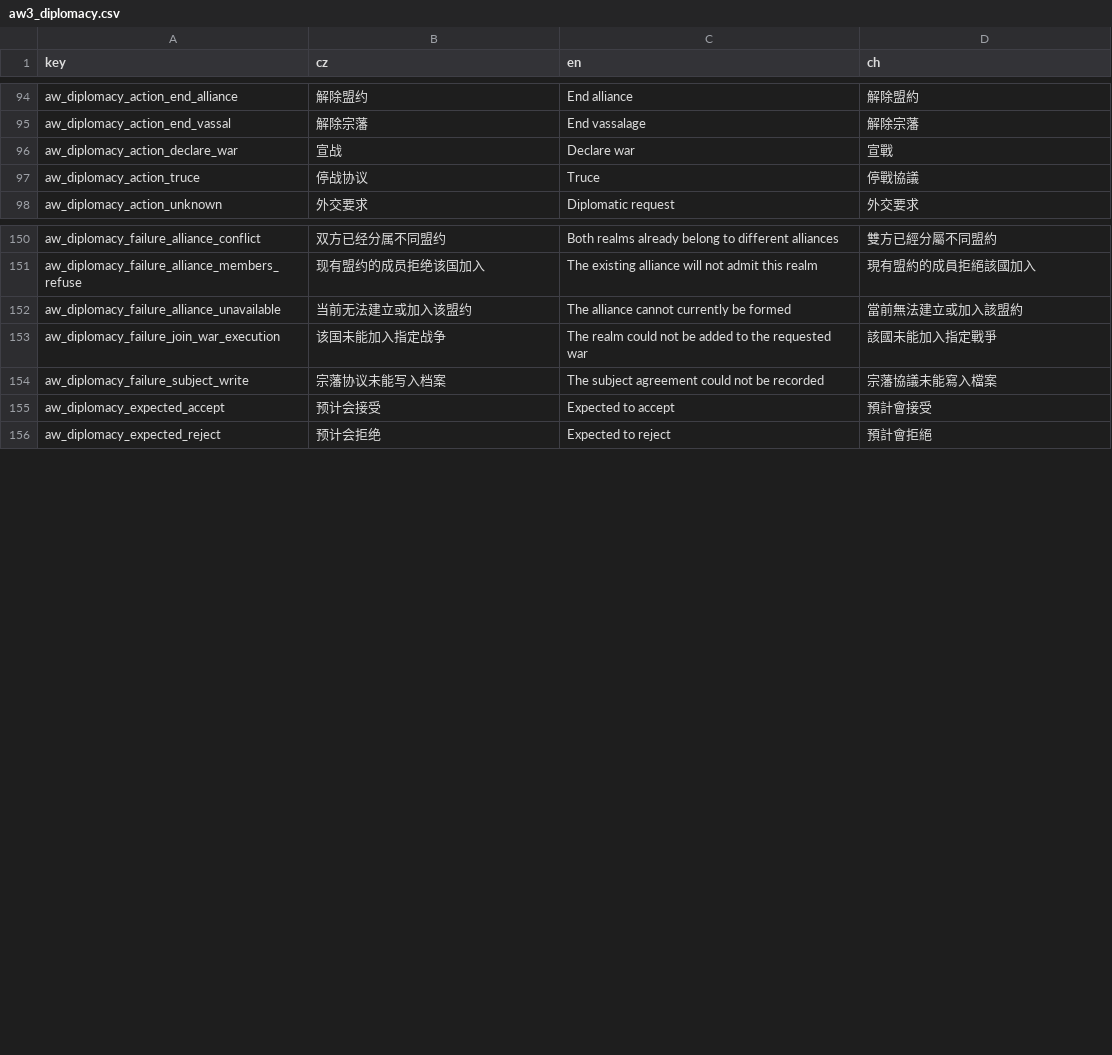
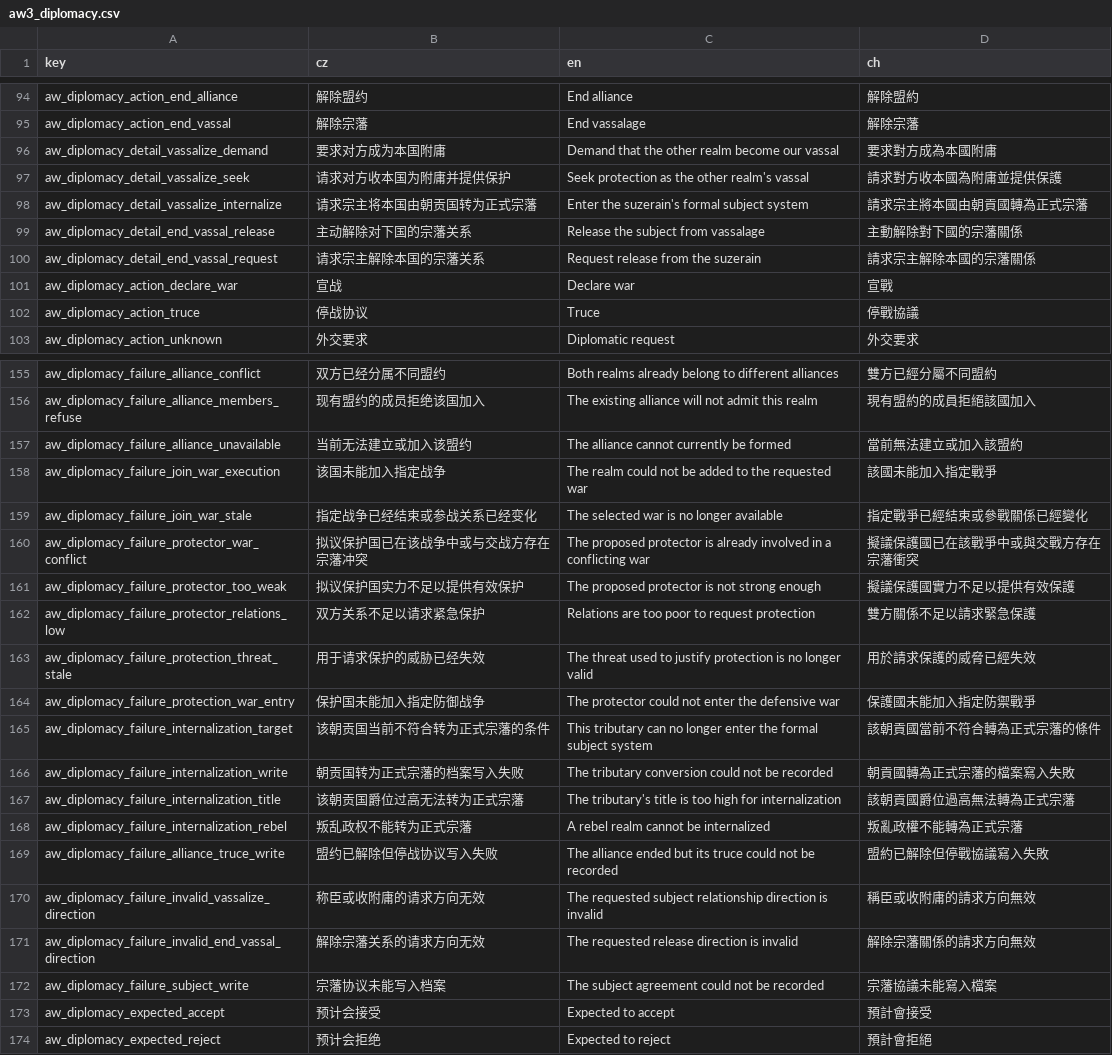
Before and after one commit to monpai-lover/AncientWarfare3.0, a CSV file: Locales/aw3_diplomacy.csv, drawn as a sheet; only a part is shown, gaps mark what is left out.

Commit message:
feat: localize directional diplomacy proposals

```diff
--- a/Locales/aw3_diplomacy.csv
+++ b/Locales/aw3_diplomacy.csv
@@ -95,2 +95,7 @@ aw_diplomacy_action_end_alliance,解除盟约,End alliance,解除盟約
 aw_diplomacy_action_end_vassal,解除宗藩,End vassalage,解除宗藩
+aw_diplomacy_detail_vassalize_demand,要求对方成为本国附庸,Demand that the other realm become our vassal,要求對方成為本國附庸
+aw_diplomacy_detail_vassalize_seek,请求对方收本国为附庸并提供保护,Seek protection as the other realm's vassal,請求對方收本國為附庸並提供保護
+aw_diplomacy_detail_vassalize_internalize,请求宗主将本国由朝贡国转为正式宗藩,Enter the suzerain's formal subject system,請求宗主將本國由朝貢國轉為正式宗藩
+aw_diplomacy_detail_end_vassal_release,主动解除对下国的宗藩关系,Release the subject from vassalage,主動解除對下國的宗藩關係
+aw_diplomacy_detail_end_vassal_request,请求宗主解除本国的宗藩关系,Request release from the suzerain,請求宗主解除本國的宗藩關係
 aw_diplomacy_action_declare_war,宣战,Declare war,宣戰
@@ -153,2 +158,15 @@ aw_diplomacy_failure_alliance_unavailable,当前无法建立或加入该盟约,T
 aw_diplomacy_failure_join_war_execution,该国未能加入指定战争,The realm could not be added to the requested war,該國未能加入指定戰爭
+aw_diplomacy_failure_join_war_stale,指定战争已经结束或参战关系已经变化,The selected war is no longer available,指定戰爭已經結束或參戰關係已經變化
+aw_diplomacy_failure_protector_war_conflict,拟议保护国已在该战争中或与交战方存在宗藩冲突,The proposed protector is already involved in a conflicting war,擬議保護國已在該戰爭中或與交戰方存在宗藩衝突
+aw_diplomacy_failure_protector_too_weak,拟议保护国实力不足以提供有效保护,The proposed protector is not strong enough,擬議保護國實力不足以提供有效保護
+aw_diplomacy_failure_protector_relations_low,双方关系不足以请求紧急保护,Relations are too poor to request protection,雙方關係不足以請求緊急保護
+aw_diplomacy_failure_protection_threat_stale,用于请求保护的威胁已经失效,The threat used to justify protection is no longer valid,用於請求保護的威脅已經失效
+aw_diplomacy_failure_protection_war_entry,保护国未能加入指定防御战争,The protector could not enter the defensive war,保護國未能加入指定防禦戰爭
+aw_diplomacy_failure_internalization_target,该朝贡国当前不符合转为正式宗藩的条件,This tributary can no longer enter the formal subject system,該朝貢國當前不符合轉為正式宗藩的條件
+aw_diplomacy_failure_internalization_write,朝贡国转为正式宗藩的档案写入失败,The tributary conversion could not be recorded,朝貢國轉為正式宗藩的檔案寫入失敗
+aw_diplomacy_failure_internalization_title,该朝贡国爵位过高无法转为正式宗藩,The tributary's title is too high for internalization,該朝貢國爵位過高無法轉為正式宗藩
+aw_diplomacy_failure_internalization_rebel,叛乱政权不能转为正式宗藩,A rebel realm cannot be internalized,叛亂政權不能轉為正式宗藩
+aw_diplomacy_failure_alliance_truce_write,盟约已解除但停战协议写入失败,The alliance ended but its truce could not be recorded,盟約已解除但停戰協議寫入失敗
+aw_diplomacy_failure_invalid_vassalize_direction,称臣或收附庸的请求方向无效,The requested subject relationship direction is invalid,稱臣或收附庸的請求方向無效
+aw_diplomacy_failure_invalid_end_vassal_direction,解除宗藩关系的请求方向无效,The requested release direction is invalid,解除宗藩關係的請求方向無效
 aw_diplomacy_failure_subject_write,宗藩协议未能写入档案,The subject agreement could not be recorded,宗藩協議未能寫入檔案
```
Also changed, not shown: 3 other files.
